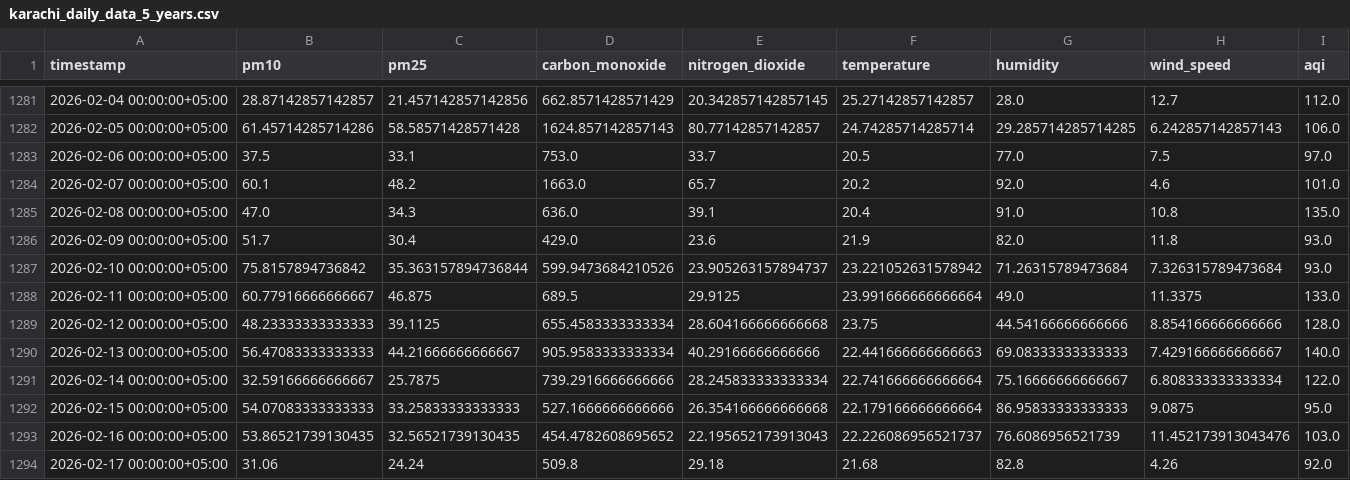
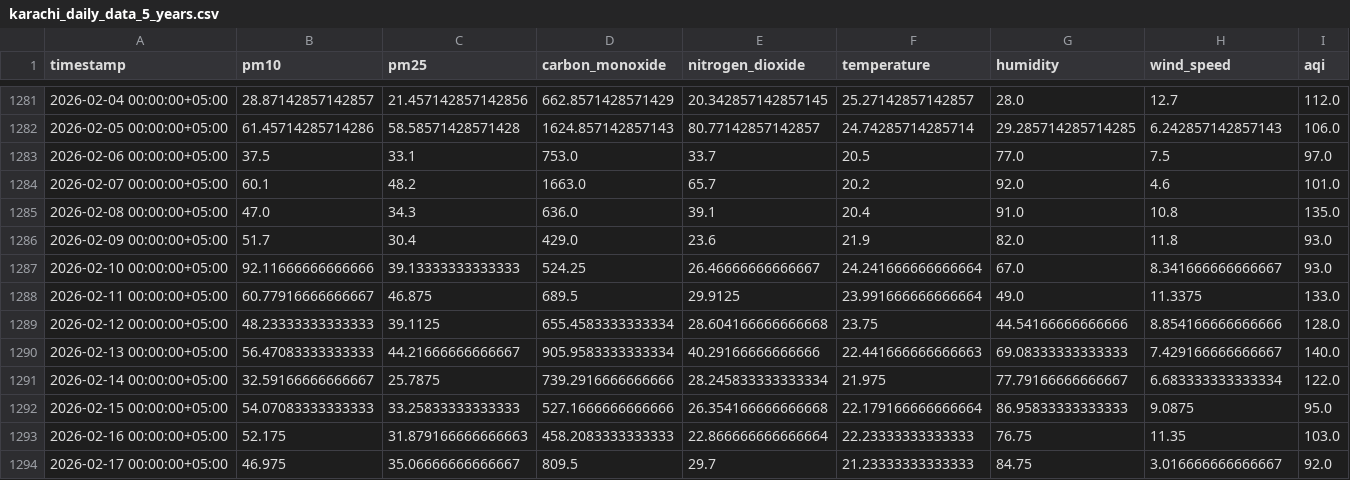
Before and after one commit to Qar-Raz/AQI-Predictor, a CSV file: data/karachi_daily_data_5_years.csv, drawn as a sheet; only a part is shown, gaps mark what is left out.

Commit message:
Automated data update and aggregation

```diff
--- a/data/karachi_daily_data_5_years.csv
+++ b/data/karachi_daily_data_5_years.csv
@@ -1286,3 +1286,3 @@ timestamp,pm10,pm25,carbon_monoxide,nitrogen_dioxide,temperature,humidity,wind_s
 2026-02-09 00:00:00+05:00,51.7,30.4,429.0,23.6,21.9,82.0,11.8,93.0
-2026-02-10 00:00:00+05:00,75.8157894736842,35.363157894736844,599.9473684210526,23.905263157894737,23.221052631578942,71.26315789473684,7.326315789473684,93.0
+2026-02-10 00:00:00+05:00,92.11666666666666,39.13333333333333,524.25,26.46666666666667,24.241666666666664,67.0,8.341666666666667,93.0
 2026-02-11 00:00:00+05:00,60.77916666666667,46.875,689.5,29.9125,23.991666666666664,49.0,11.3375,133.0
@@ -1290,5 +1290,5 @@ timestamp,pm10,pm25,carbon_monoxide,nitrogen_dioxide,temperature,humidity,wind_s
 2026-02-13 00:00:00+05:00,56.47083333333333,44.21666666666667,905.9583333333334,40.29166666666666,22.441666666666663,69.08333333333333,7.429166666666667,140.0
-2026-02-14 00:00:00+05:00,32.59166666666667,25.7875,739.2916666666666,28.245833333333334,22.741666666666664,75.16666666666667,6.808333333333334,122.0
+2026-02-14 00:00:00+05:00,32.59166666666667,25.7875,739.2916666666666,28.245833333333334,21.975,77.79166666666667,6.683333333333334,122.0
 2026-02-15 00:00:00+05:00,54.07083333333333,33.25833333333333,527.1666666666666,26.354166666666668,22.179166666666664,86.95833333333333,9.0875,95.0
-2026-02-16 00:00:00+05:00,53.86521739130435,32.56521739130435,454.4782608695652,22.195652173913043,22.226086956521737,76.6086956521739,11.452173913043476,103.0
-2026-02-17 00:00:00+05:00,31.06,24.24,509.8,29.18,21.68,82.8,4.26,92.0
+2026-02-16 00:00:00+05:00,52.175,31.879166666666663,458.2083333333333,22.866666666666664,22.23333333333333,76.75,11.35,103.0
+2026-02-17 00:00:00+05:00,46.975,35.06666666666667,809.5,29.7,21.23333333333333,84.75,3.016666666666667,92.0
```
Also changed, not shown: data/last_7_days_daily_data.csv, data/last_7_days_hourly_data.csv.
